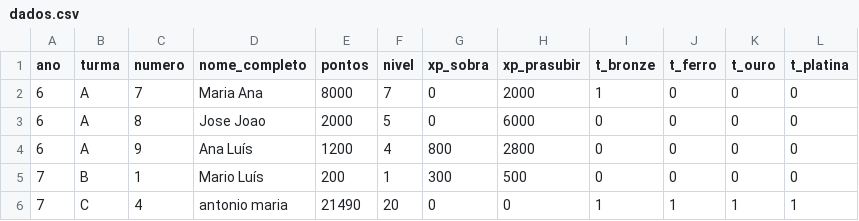
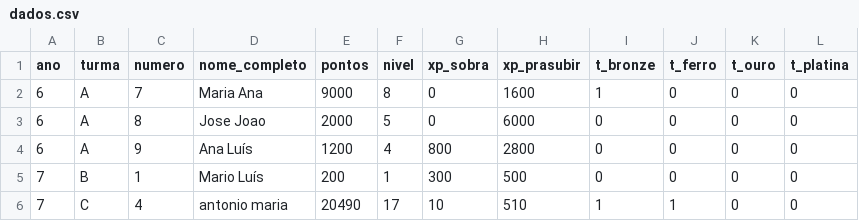
Before and after one commit to websitemath/torredecontrolo, a CSV file: dados.csv, drawn as a sheet.

```diff
--- a/dados.csv
+++ b/dados.csv
@@ -1,3 +1,3 @@
 ano,turma,numero,nome_completo,pontos,nivel,xp_sobra,xp_prasubir,t_bronze,t_ferro,t_ouro,t_platina
-6,A,7,Maria Ana,8000,7,0,2000,1,0,0,0
+6,A,7,Maria Ana,9000,8,0,1600,1,0,0,0
 6,A,8,Jose Joao,2000,5,0,6000,0,0,0,0
@@ -5,2 +5,2 @@ ano,turma,numero,nome_completo,pontos,nivel,xp_sobra,xp_prasubir,t_bronze,t_ferr
 7,B,1,Mario Luís,200,1,300,500,0,0,0,0
-7,C,4,antonio maria,21490,20,0,0,1,1,1,1
+7,C,4,antonio maria,20490,17,10,510,1,1,0,0
```
Also changed, not shown: 6 other files.
